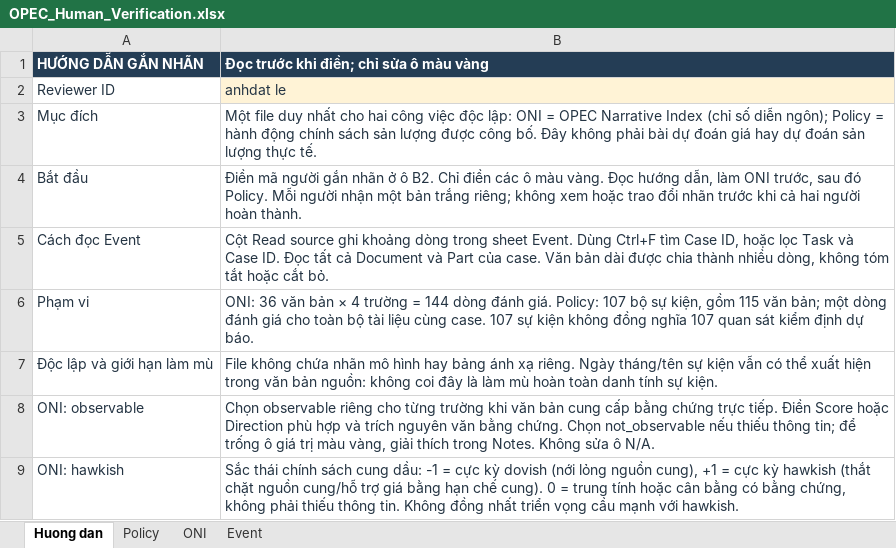
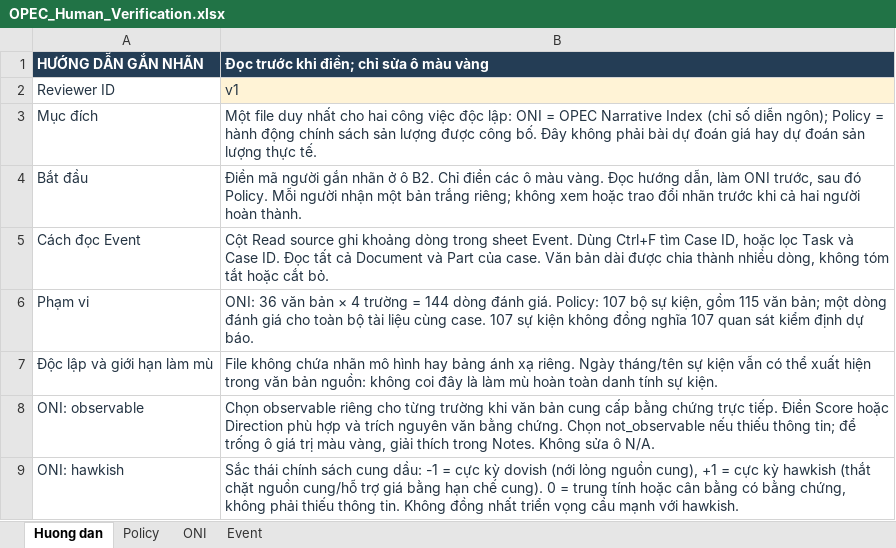
Before and after one commit to anhdatle/opec-narrative-forecasting, an Excel workbook: OPEC_Human_Verification.xlsx, sheet Huong dan, drawn as a sheet; only a part is shown; values as stored, in another font and other column widths than the file's, no borders; the diff names each change by its address in the sheet, - before the commit and + after, or states it on an @@ line.

Commit message:
Update human verification workbooks with revised files
Replace both workbooks with the latest user-supplied versions; preserve their contents unchanged.

```diff
--- a/OPEC_Human_Verification.xlsx (sheet Huong dan)
+++ b/OPEC_Human_Verification.xlsx (sheet Huong dan)
-B2: anhdat le
+B2: v1
```
Also changed, not shown: OPEC_Human_Verification v2.xlsx.
